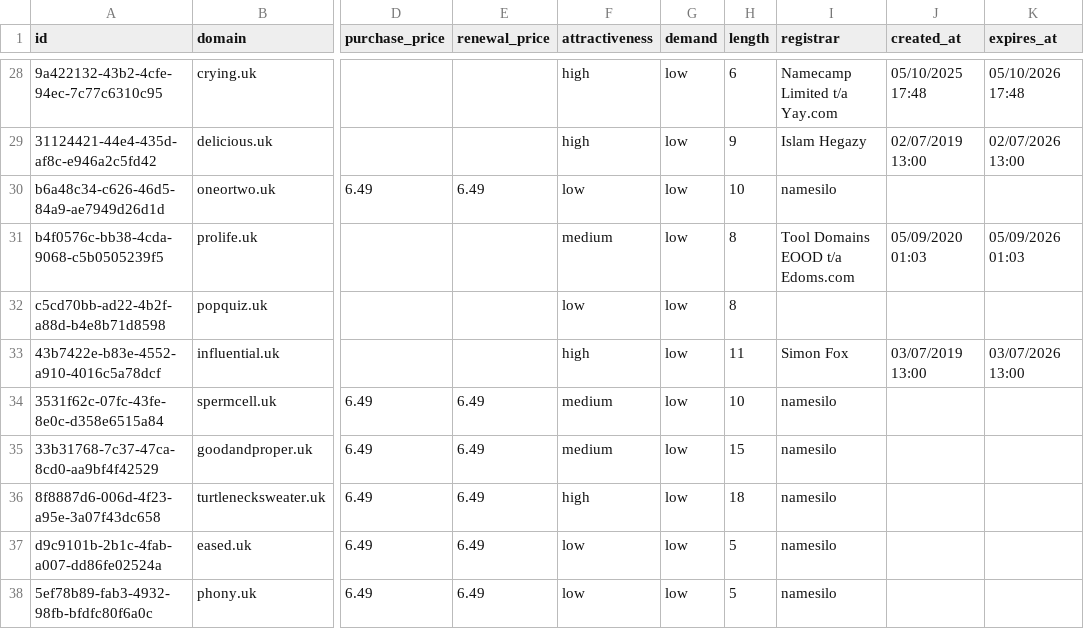
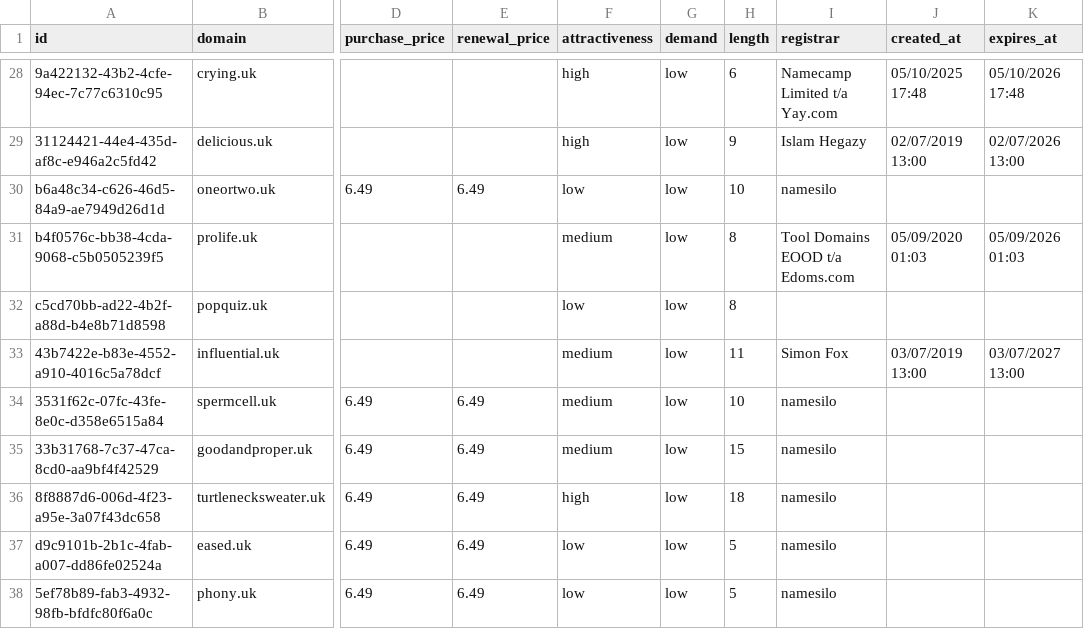
Before and after one commit to UniqueDomains/uk-oneword-domains, a CSV file: uk.csv, drawn as a sheet; only a part is shown, gaps mark what is left out; the diff names each change by its address in the sheet, - before the commit and + after, or states it on an @@ line.

Commit message:
Domains update

```diff
--- a/uk.csv
+++ b/uk.csv
-F33 (attractiveness): high
+F33 (attractiveness): medium
-K33 (expires_at): 03/07/2026 13:00
+K33 (expires_at): 03/07/2027 13:00
```
Also changed, not shown: 4 other files.
